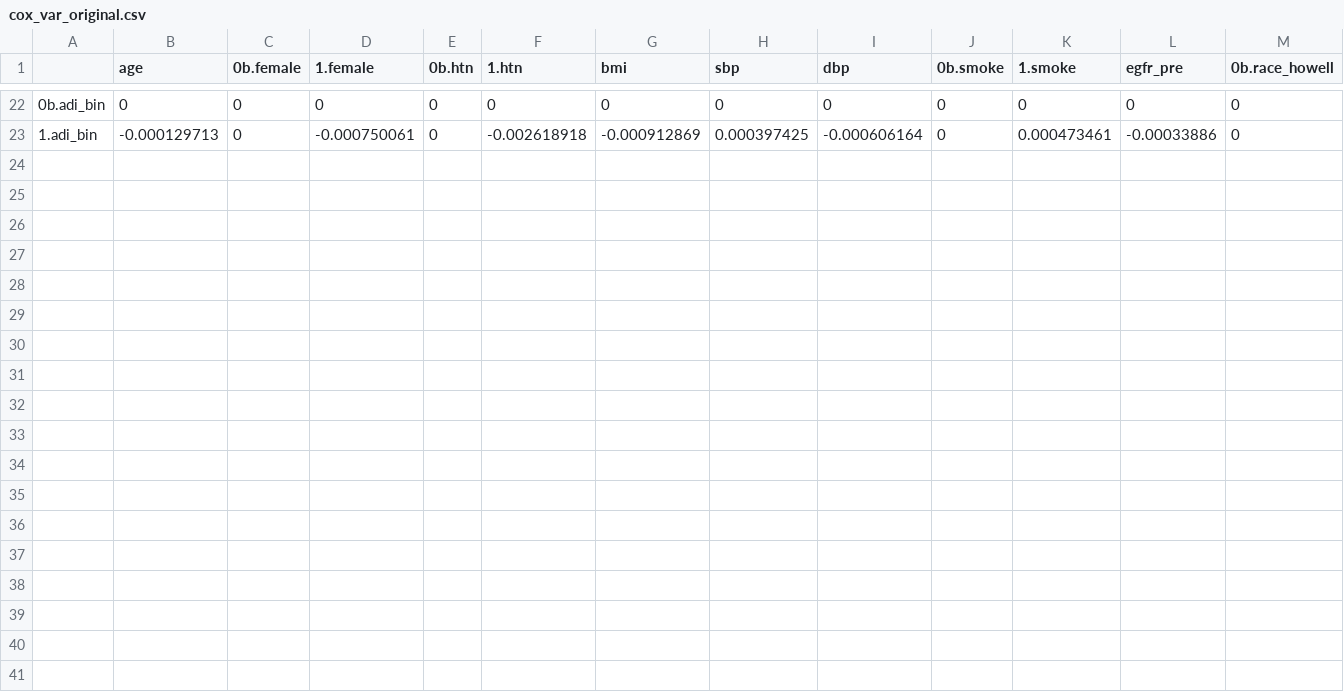
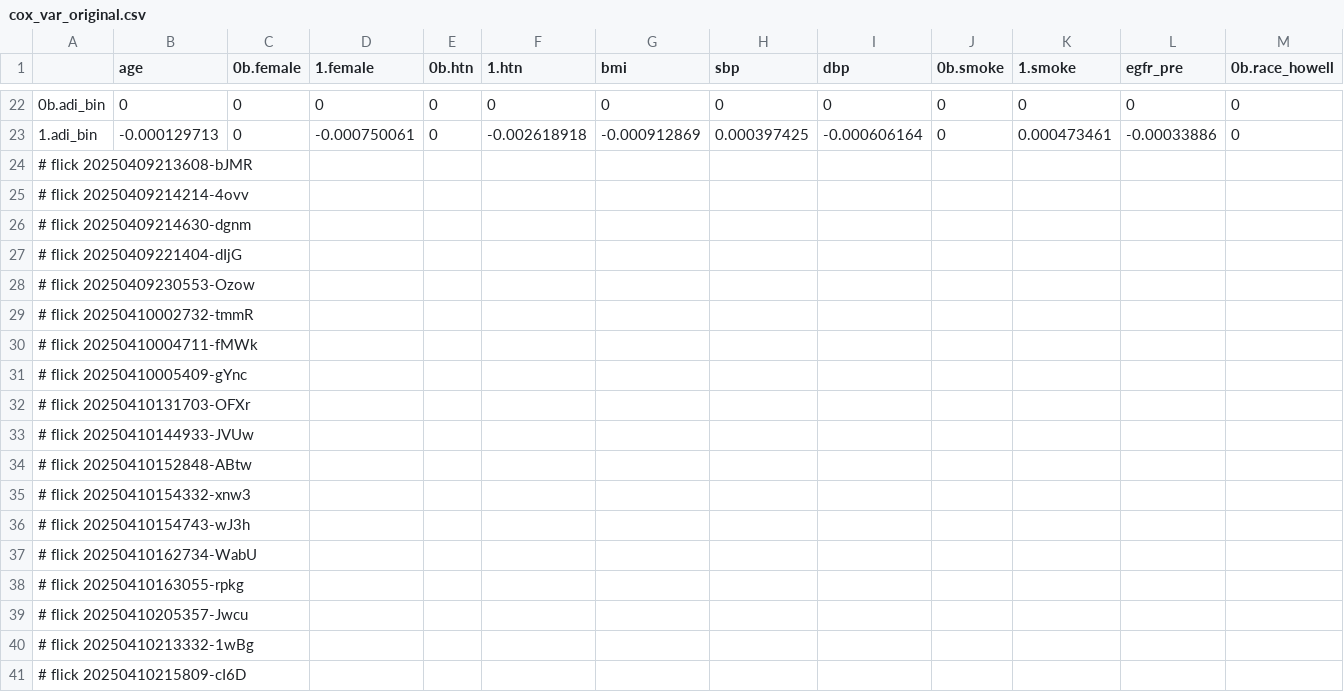
Before and after one commit to abikesa/template, a CSV file: kitabo/ensi/nis/App/assets/csv/cox_var_original.csv, drawn as a sheet; only a part is shown, gaps mark what is left out; rows hold the shown columns only; the diff names each change by its address in the sheet, - before the commit and + after, or states it on an @@ line.

Commit message:
kitabo/ensi/nis/App/assets/csv/cox_var_original.csv

```diff
--- a/kitabo/ensi/nis/App/assets/csv/cox_var_original.csv
+++ b/kitabo/ensi/nis/App/assets/csv/cox_var_original.csv
+row 24: # flick 20250409213608-bJMR
+row 25: # flick 20250409214214-4ovv
+row 26: # flick 20250409214630-dgnm
+row 27: # flick 20250409221404-dIjG
+row 28: # flick 20250409230553-Ozow
+row 29: # flick 20250410002732-tmmR
+row 30: # flick 20250410004711-fMWk
+row 31: # flick 20250410005409-gYnc
+row 32: # flick 20250410131703-OFXr
+row 33: # flick 20250410144933-JVUw
+row 34: # flick 20250410152848-ABtw
+row 35: # flick 20250410154332-xnw3
+row 36: # flick 20250410154743-wJ3h
+row 37: # flick 20250410162734-WabU
+row 38: # flick 20250410163055-rpkg
+row 39: # flick 20250410205357-Jwcu
+row 40: # flick 20250410213332-1wBg
+row 41: # flick 20250410215809-cI6D
```
